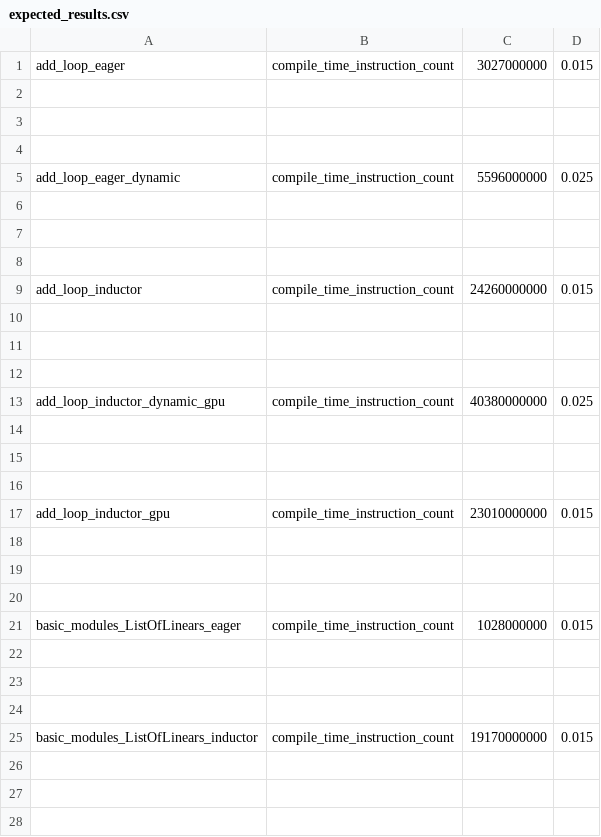
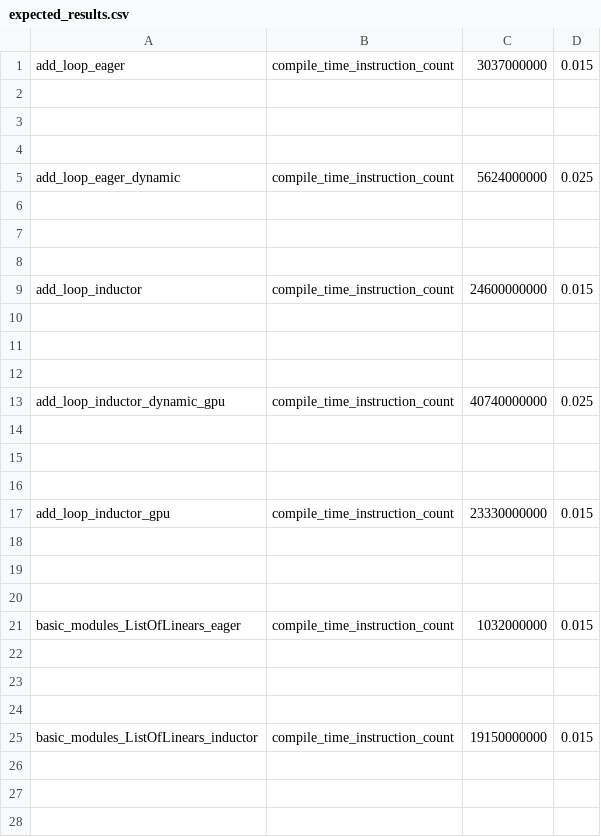
Before and after one commit to HabanaAI/pytorch-fork, a CSV file: benchmarks/dynamo/pr_time_benchmarks/expected_results.csv, drawn as a sheet; only a part is shown; the diff covers the shown part only.

Commit message:
increase add_loop benchmark and refresh all  results! (#139703)
see comments end of https://github.com/pytorch/pytorch/pull/138756
I am also refreshing all values

Pull Request resolved: https://github.com/pytorch/pytorch/pull/139703
Approved by: https://github.com/bobrenjc93

```diff
--- a/benchmarks/dynamo/pr_time_benchmarks/expected_results.csv
+++ b/benchmarks/dynamo/pr_time_benchmarks/expected_results.csv
@@ -1,2 +1,2 @@
-add_loop_eager,compile_time_instruction_count,3027000000,0.015
+add_loop_eager,compile_time_instruction_count,3037000000,0.015
 
@@ -4,3 +4,3 @@ add_loop_eager,compile_time_instruction_count,3027000000,0.015
 
-add_loop_eager_dynamic,compile_time_instruction_count,5596000000,0.025
+add_loop_eager_dynamic,compile_time_instruction_count,5624000000,0.025
 
@@ -8,3 +8,3 @@ add_loop_eager_dynamic,compile_time_instruction_count,5596000000,0.025
 
-add_loop_inductor,compile_time_instruction_count,24260000000,0.015
+add_loop_inductor,compile_time_instruction_count,24600000000,0.015
 
@@ -12,3 +12,3 @@ add_loop_inductor,compile_time_instruction_count,24260000000,0.015
 
-add_loop_inductor_dynamic_gpu,compile_time_instruction_count,40380000000,0.025
+add_loop_inductor_dynamic_gpu,compile_time_instruction_count,40740000000,0.025
 
@@ -16,3 +16,3 @@ add_loop_inductor_dynamic_gpu,compile_time_instruction_count,40380000000,0.025
 
-add_loop_inductor_gpu,compile_time_instruction_count,23010000000,0.015
+add_loop_inductor_gpu,compile_time_instruction_count,23330000000,0.015
 
@@ -20,3 +20,3 @@ add_loop_inductor_gpu,compile_time_instruction_count,23010000000,0.015
 
-basic_modules_ListOfLinears_eager,compile_time_instruction_count,1028000000,0.015
+basic_modules_ListOfLinears_eager,compile_time_instruction_count,1032000000,0.015
 
@@ -24,3 +24,3 @@ basic_modules_ListOfLinears_eager,compile_time_instruction_count,1028000000,0.01
 
-basic_modules_ListOfLinears_inductor,compile_time_instruction_count,19170000000,0.015
+basic_modules_ListOfLinears_inductor,compile_time_instruction_count,19150000000,0.015
 
```
Also changed, not shown: 9 edited cells elsewhere in this file.
